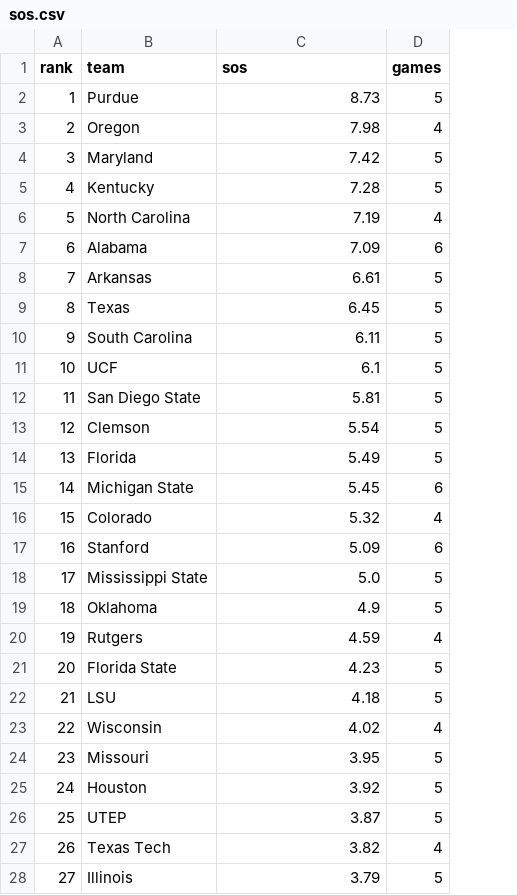
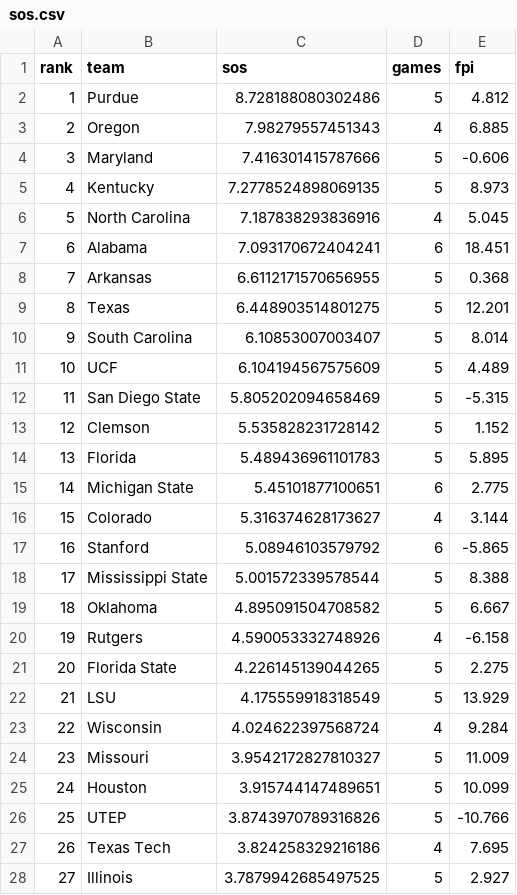
Before and after one commit to swisscheesed14-cfp/cfmp, a CSV file: data/reports/2026-w06/sos.csv, drawn as a sheet; only a part is shown; the diff covers the shown part only; the diff names each change by its address in the sheet, - before the commit and + after, or states it on an @@ line.

```diff
--- a/data/reports/2026-w06/sos.csv
+++ b/data/reports/2026-w06/sos.csv
+column E (fpi), rows 2-28: 4.812 | 6.885 | -0.606 | 8.973 | 5.045 | 18.451 | 0.368 | 12.201 | 8.014 | 4.489 | -5.315 | 1.152 | 5.895 | 2.775 | 3.144 | -5.865 | 8.388 | 6.667 | -6.158 | 2.275 | 13.929 | 9.284 | 11.009 | 10.099 | -10.766 | 7.695 | 2.927
-C2 (sos): 8.73
+C2 (sos): 8.728188080302486
-C3 (sos): 7.98
+C3 (sos): 7.98279557451343
-C4 (sos): 7.42
+C4 (sos): 7.416301415787666
-C5 (sos): 7.28
+C5 (sos): 7.2778524898069135
-C6 (sos): 7.19
+C6 (sos): 7.187838293836916
-C7 (sos): 7.09
+C7 (sos): 7.093170672404241
-C8 (sos): 6.61
+C8 (sos): 6.6112171570656955
-C9 (sos): 6.45
+C9 (sos): 6.448903514801275
-C10 (sos): 6.11
+C10 (sos): 6.10853007003407
-C11 (sos): 6.1
+C11 (sos): 6.104194567575609
-C12 (sos): 5.81
+C12 (sos): 5.805202094658469
-C13 (sos): 5.54
+C13 (sos): 5.535828231728142
-C14 (sos): 5.49
+C14 (sos): 5.489436961101783
-C15 (sos): 5.45
+C15 (sos): 5.45101877100651
-C16 (sos): 5.32
+C16 (sos): 5.316374628173627
-C17 (sos): 5.09
+C17 (sos): 5.08946103579792
-C18 (sos): 5.0
+C18 (sos): 5.001572339578544
-C19 (sos): 4.9
+C19 (sos): 4.895091504708582
-C20 (sos): 4.59
+C20 (sos): 4.590053332748926
-C21 (sos): 4.23
+C21 (sos): 4.226145139044265
-C22 (sos): 4.18
+C22 (sos): 4.175559918318549
-C23 (sos): 4.02
+C23 (sos): 4.024622397568724
-C24 (sos): 3.95
+C24 (sos): 3.9542172827810327
-C25 (sos): 3.92
+C25 (sos): 3.915744147489651
-C26 (sos): 3.87
+C26 (sos): 3.8743970789316826
-C27 (sos): 3.82
+C27 (sos): 3.824258329216186
-C28 (sos): 3.79
+C28 (sos): 3.7879942685497525
```
Also changed, not shown: 111 edited cells elsewhere in this file, data/reports/2026-w06/fpi_top25.csv, data/reports/2026-w07/prices.csv, 5 other files.
